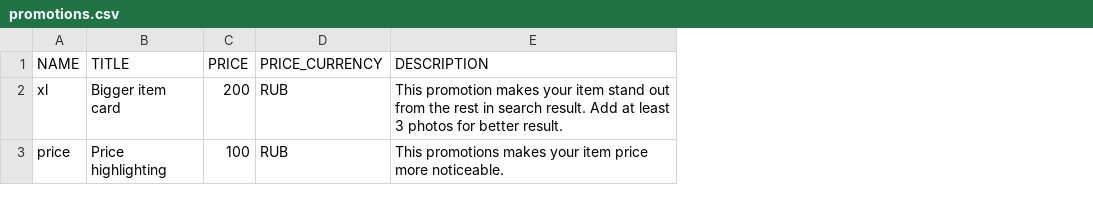
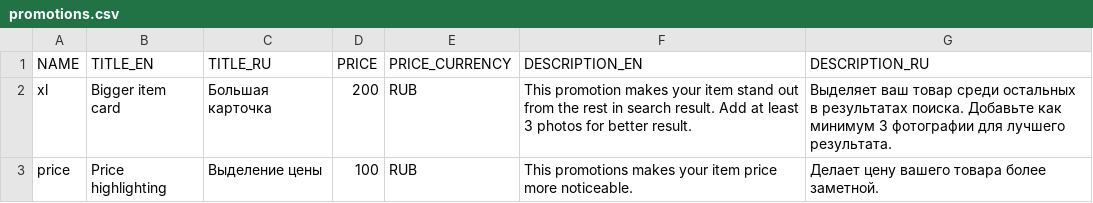
Before and after one commit to alexzawadsky/Grocket, a CSV file: backend/Grocket/data/csv/promotions.csv, drawn as a sheet; addresses are those after the commit; the diff names each change by its address in the sheet, - before the commit and + after, or states it on an @@ line.

```diff
--- a/backend/Grocket/data/csv/promotions.csv
+++ b/backend/Grocket/data/csv/promotions.csv
+column C (TITLE_RU), rows 2-3: Большая карточка | Выделение цены
+column G (DESCRIPTION_RU), rows 2-3: Выделяет ваш товар среди остальных в результатах поиска. Добавьте как минимум 3 фотографии для лучшего результата. | Делает цену вашего товара более заметной.
-B1: TITLE
+B1: TITLE_EN
-F1: DESCRIPTION
+F1: DESCRIPTION_EN
```
Also changed, not shown: 17 other files.
